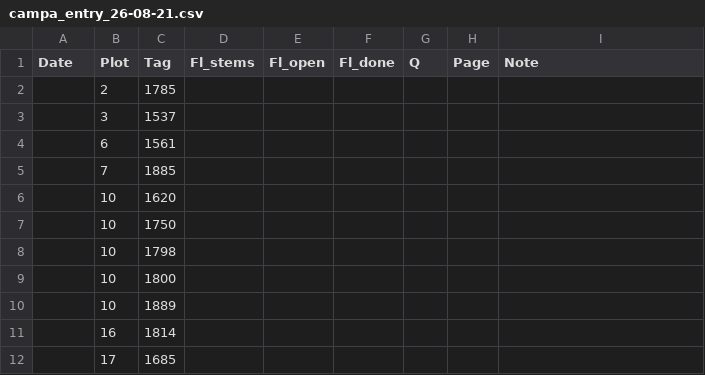
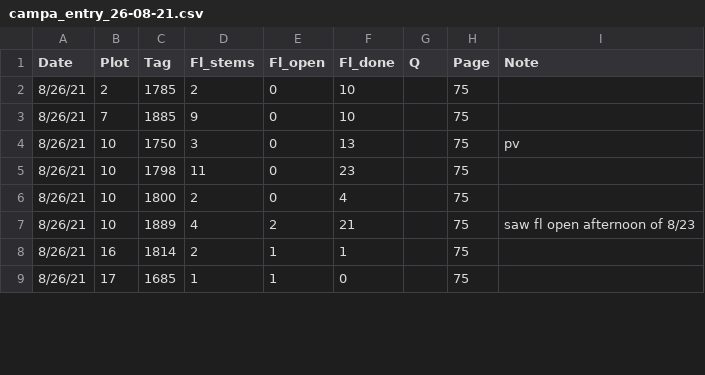
Before and after one commit to melbourne-lab/canopy_flowering, a CSV file: data/raw_data/data_2021/campa_entry_26-08-21.csv, drawn as a sheet; only a part is shown; the diff covers the shown part only.

Commit message:
enter aug 26 data

```diff
--- a/data/raw_data/data_2021/campa_entry_26-08-21.csv
+++ b/data/raw_data/data_2021/campa_entry_26-08-21.csv
@@ -2,11 +2,8 @@
-,2,1785,,,,,,
-,3,1537,,,,,,
-,6,1561,,,,,,
-,7,1885,,,,,,
-,10,1620,,,,,,
-,10,1750,,,,,,
-,10,1798,,,,,,
-,10,1800,,,,,,
-,10,1889,,,,,,
-,16,1814,,,,,,
-,17,1685,,,,,,
+8/26/21,2,1785,2,0,10,,75,
+8/26/21,7,1885,9,0,10,,75,
+8/26/21,10,1750,3,0,13,,75,pv
+8/26/21,10,1798,11,0,23,,75,
+8/26/21,10,1800,2,0,4,,75,
+8/26/21,10,1889,4,2,21,,75,saw fl open afternoon of 8/23
+8/26/21,16,1814,2,1,1,,75,
+8/26/21,17,1685,1,1,0,,75,
```
Also changed, not shown: 5 added rows, 8 removed rows and 67 edited cells elsewhere in this file, data/raw_data/data_2021/Campanula_newplants_2021.csv.
